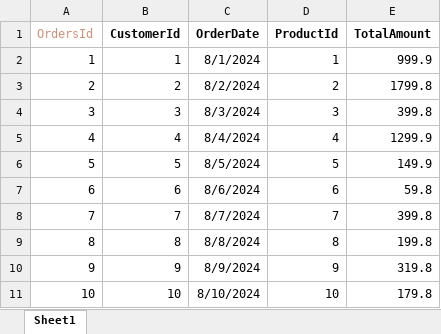
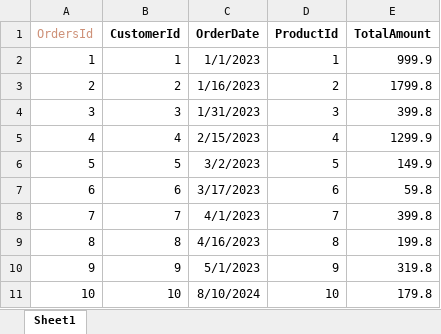
Before and after one commit to DoanDuyThanh71/ToolControlDatabase, an Excel workbook: template Excel/Sales/Order.xlsx, sheet Sheet1, drawn as a sheet; values as stored, in another font and other column widths than the file's, no borders; the diff names each change by its address in the sheet, - before the commit and + after, or states it on an @@ line.

```diff
--- a/template Excel/Sales/Order.xlsx (sheet Sheet1)
+++ b/template Excel/Sales/Order.xlsx (sheet Sheet1)
-C2 (OrderDate): 8/1/2024
+C2 (OrderDate): 1/1/2023
-C3 (OrderDate): 8/2/2024
+C3 (OrderDate): 1/16/2023
-C4 (OrderDate): 8/3/2024
+C4 (OrderDate): 1/31/2023
-C5 (OrderDate): 8/4/2024
+C5 (OrderDate): 2/15/2023
-C6 (OrderDate): 8/5/2024
+C6 (OrderDate): 3/2/2023
-C7 (OrderDate): 8/6/2024
+C7 (OrderDate): 3/17/2023
-C8 (OrderDate): 8/7/2024
+C8 (OrderDate): 4/1/2023
-C9 (OrderDate): 8/8/2024
+C9 (OrderDate): 4/16/2023
-C10 (OrderDate): 8/9/2024
+C10 (OrderDate): 5/1/2023
```
Also changed, not shown: template Excel/Accountting/Payables.xlsx, template Excel/Accountting/Receivables.xlsx, 10 other files.
